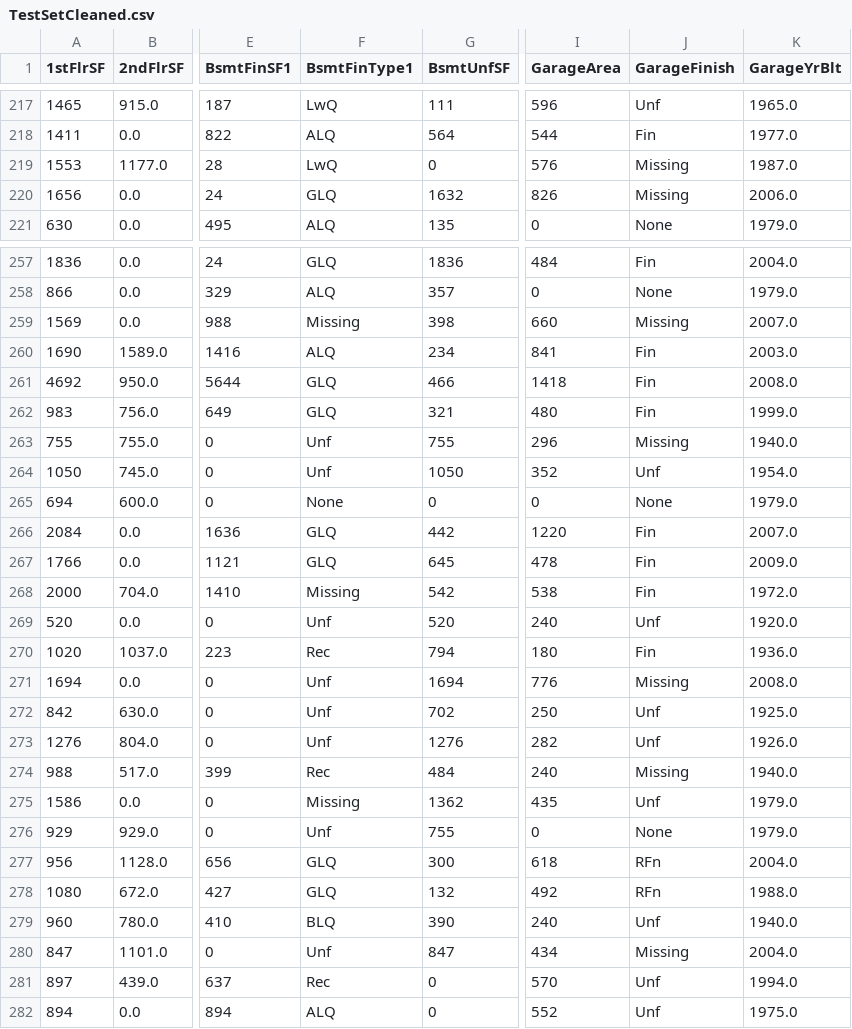
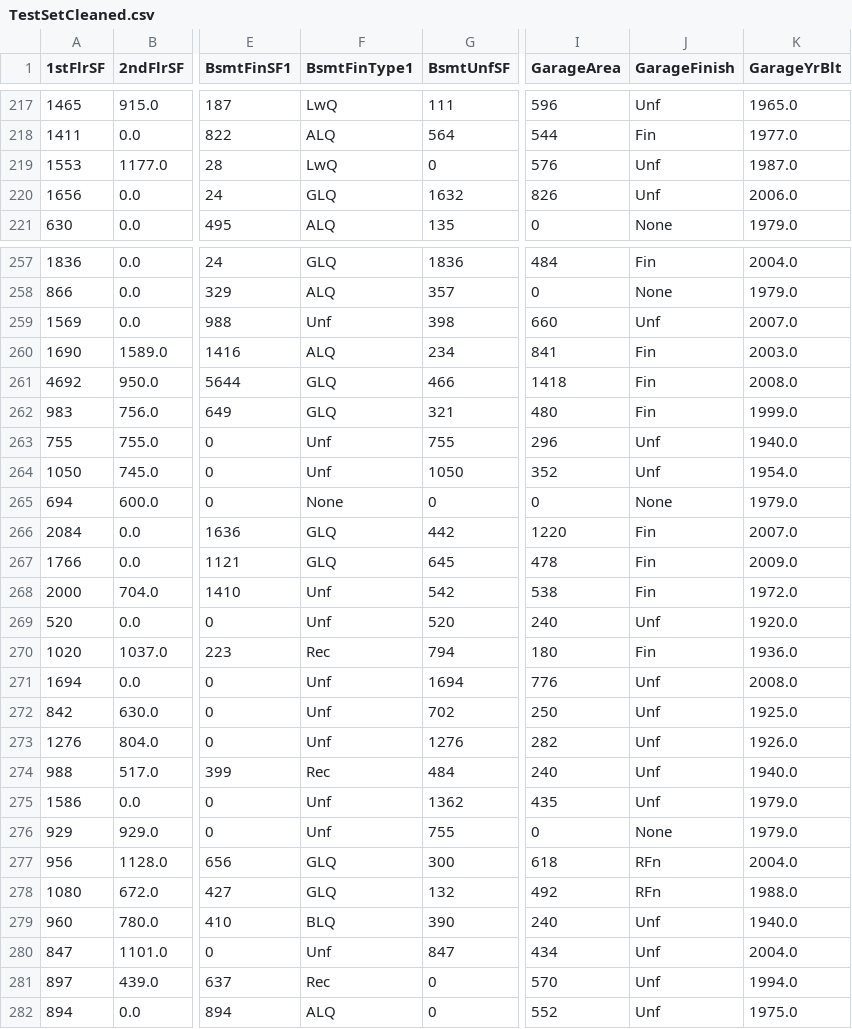
Before and after one commit to van-essa/heritage-housing-issues, a CSV file: outputs/datasets/cleaned/TestSetCleaned.csv, drawn as a sheet; only a part is shown, gaps mark what is left out; the diff covers the shown part only; the diff names each change by its address in the sheet, - before the commit and + after, or states it on an @@ line.

```diff
--- a/outputs/datasets/cleaned/TestSetCleaned.csv
+++ b/outputs/datasets/cleaned/TestSetCleaned.csv
-J219:J220 (GarageFinish): Missing
+J219:J220 (GarageFinish): Unf
-F259 (BsmtFinType1): Missing
+F259 (BsmtFinType1): Unf
-J259 (GarageFinish): Missing
+J259 (GarageFinish): Unf
-J263 (GarageFinish): Missing
+J263 (GarageFinish): Unf
-F268 (BsmtFinType1): Missing
+F268 (BsmtFinType1): Unf
-J271 (GarageFinish): Missing
+J271 (GarageFinish): Unf
-J274 (GarageFinish): Missing
+J274 (GarageFinish): Unf
-F275 (BsmtFinType1): Missing
+F275 (BsmtFinType1): Unf
-J280 (GarageFinish): Missing
+J280 (GarageFinish): Unf
```
Also changed, not shown: 46 edited cells elsewhere in this file, outputs/datasets/cleaned/TrainSetCleaned.csv, 6 other files.
